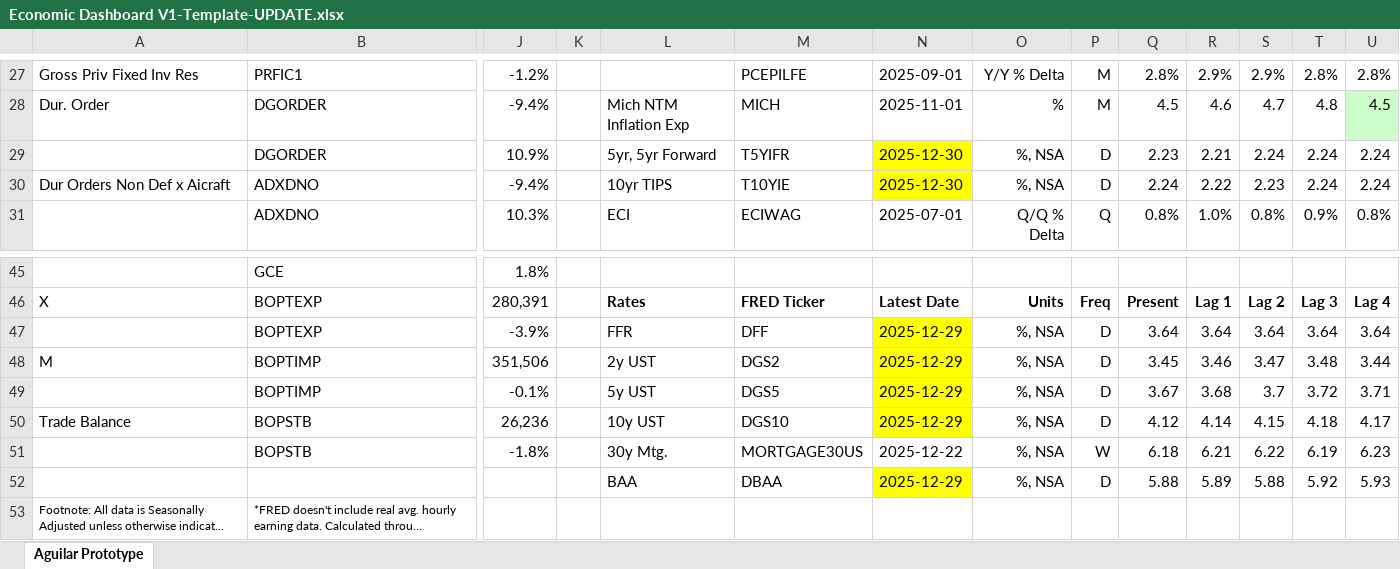
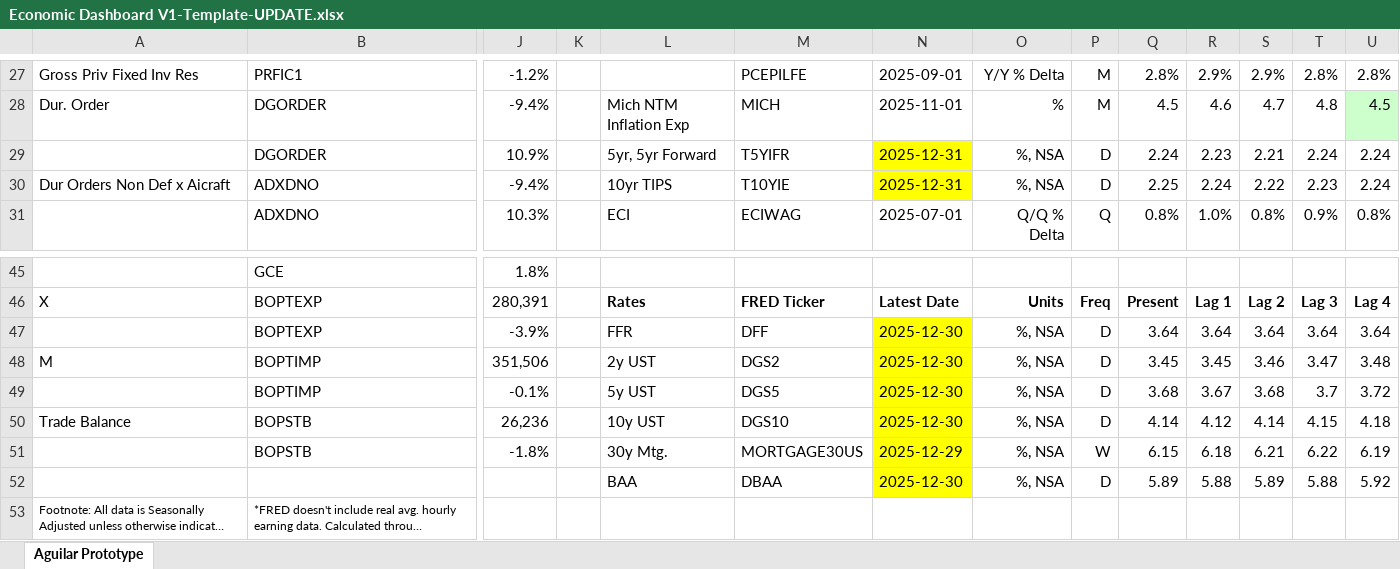
Before and after one commit to BlueMarginalist/MacroDashBoard, an Excel workbook: MacroDashboard Versions/Economic Dashboard V1-Template-UPDATE.xlsx, sheet Aguilar Prototype, drawn as a sheet; only a part is shown, gaps mark what is left out; long unchanged cells end in …; values as stored, in another font and other column widths than the file's, no borders; removed rows and columns are numbered as before the commit, all else as after; rows hold the shown columns only; the diff names each change by its address in the sheet, - before the commit and + after, or states it on an @@ line.

```diff
--- a/MacroDashboard Versions/Economic Dashboard V1-Template-UPDATE.xlsx (sheet Aguilar Prototype)
+++ b/MacroDashboard Versions/Economic Dashboard V1-Template-UPDATE.xlsx (sheet Aguilar Prototype)
-N29:N30: 2025-12-30
+N29:N30: 2025-12-31
-Q29: 2.23
+Q29: 2.24
-R29: 2.21
+R29: 2.23
-S29: 2.24
+S29: 2.21
-Q30: 2.24
+Q30: 2.25
-R30: 2.22
+R30: 2.24
-S30: 2.23
+S30: 2.22
-T30: 2.24
+T30: 2.23
-N47:N50: 2025-12-29
+N47:N50: 2025-12-30
-R48: 3.46
+R48: 3.45
-S48: 3.47
+S48: 3.46
-T48: 3.48
+T48: 3.47
-U48: 3.44
+U48: 3.48
-Q49: 3.67
+Q49: 3.68
-R49: 3.68
+R49: 3.67
-S49: 3.7
+S49: 3.68
-T49: 3.72
+T49: 3.7
-U49: 3.71
+U49: 3.72
-Q50: 4.12
+Q50: 4.14
-R50: 4.14
+R50: 4.12
-S50: 4.15
+S50: 4.14
-T50: 4.18
+T50: 4.15
-U50: 4.17
+U50: 4.18
-N51: 2025-12-22
+N51: 2025-12-29
-N51 fill: none
+N51 fill: #FFFF00
-Q51: 6.18
+Q51: 6.15
-R51: 6.21
+R51: 6.18
-S51: 6.22
+S51: 6.21
-T51: 6.19
+T51: 6.22
-U51: 6.23
+U51: 6.19
-row 52:  |  |  |  | BAA | DBAA | 2025-12-29 | %, NSA | D | 5.88 | 5.89 | 5.88 | 5.92 | 5.93
+row 52:  |  |  |  | BAA | DBAA | 2025-12-30 | %, NSA | D | 5.89 | 5.88 | 5.89 | 5.88 | 5.92
```
Also changed, not shown: 5 other files.
